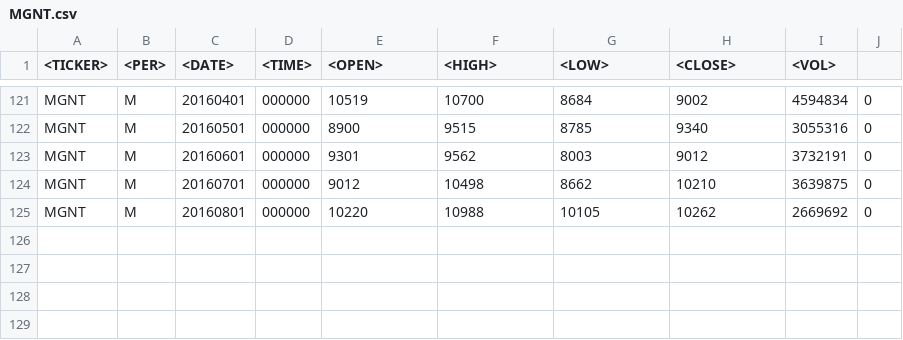
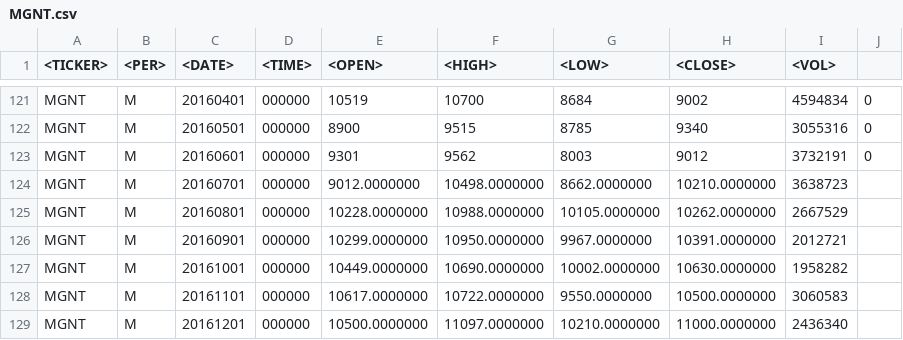
Before and after one commit to dmitryleskov/instrument-comparison, a CSV file: data/MGNT.csv, drawn as a sheet; only a part is shown, gaps mark what is left out.

```diff
--- a/data/MGNT.csv
+++ b/data/MGNT.csv
@@ -123,3 +123,7 @@ MGNT,M,20160501,000000,8900,9515,8785,9340,3055316,0
 MGNT,M,20160601,000000,9301,9562,8003,9012,3732191,0
-MGNT,M,20160701,000000,9012,10498,8662,10210,3639875,0
-MGNT,M,20160801,000000,10220,10988,10105,10262,2669692,0
+MGNT,M,20160701,000000,9012.0000000,10498.0000000,8662.0000000,10210.0000000,3638723
+MGNT,M,20160801,000000,10228.0000000,10988.0000000,10105.0000000,10262.0000000,2667529
+MGNT,M,20160901,000000,10299.0000000,10950.0000000,9967.0000000,10391.0000000,2012721
+MGNT,M,20161001,000000,10449.0000000,10690.0000000,10002.0000000,10630.0000000,1958282
+MGNT,M,20161101,000000,10617.0000000,10722.0000000,9550.0000000,10500.0000000,3060583
+MGNT,M,20161201,000000,10500.0000000,11097.0000000,10210.0000000,11000.0000000,2436340
```
Also changed, not shown: data/GMKN.csv, data/LKOH.csv, 23 other files.
